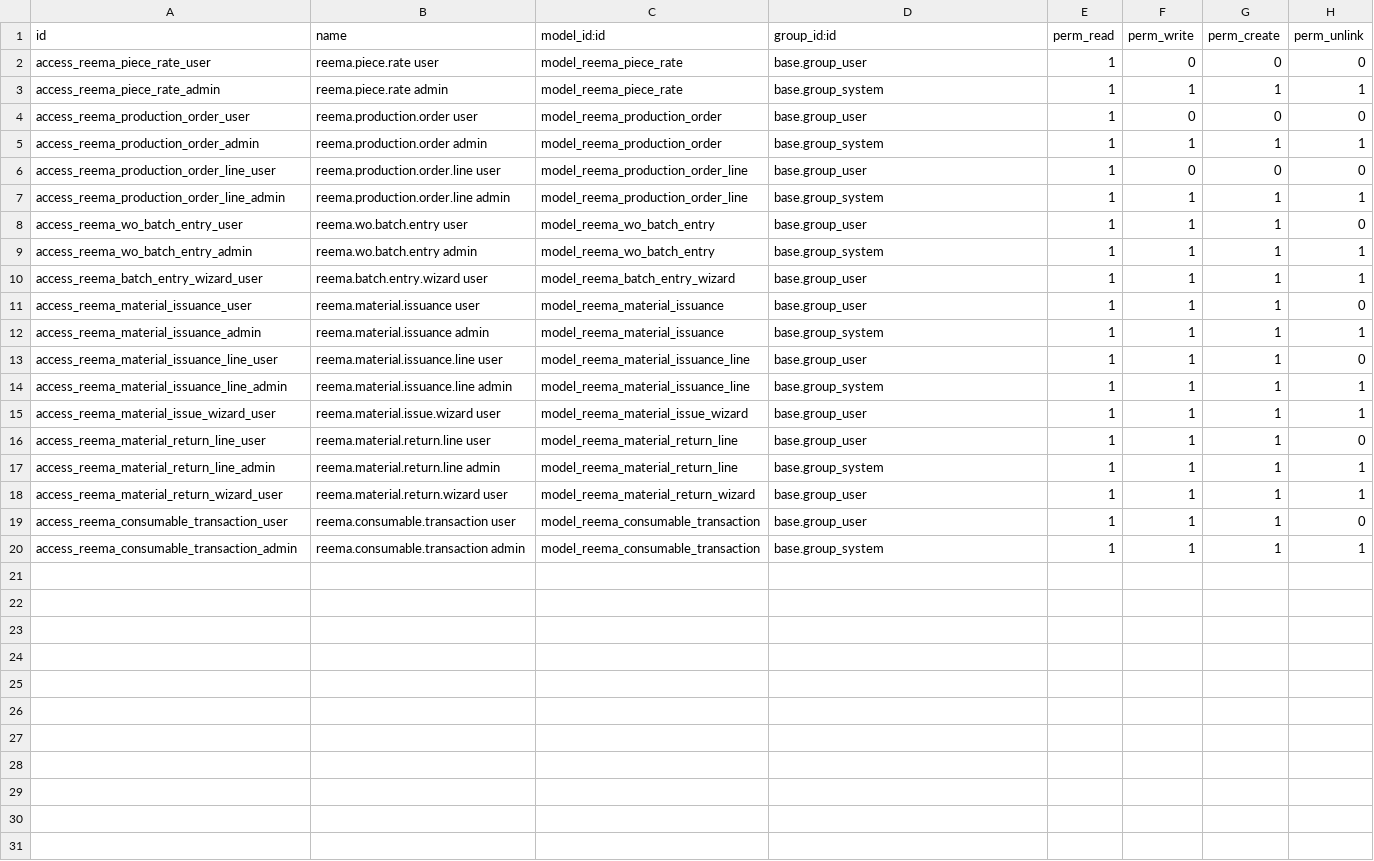
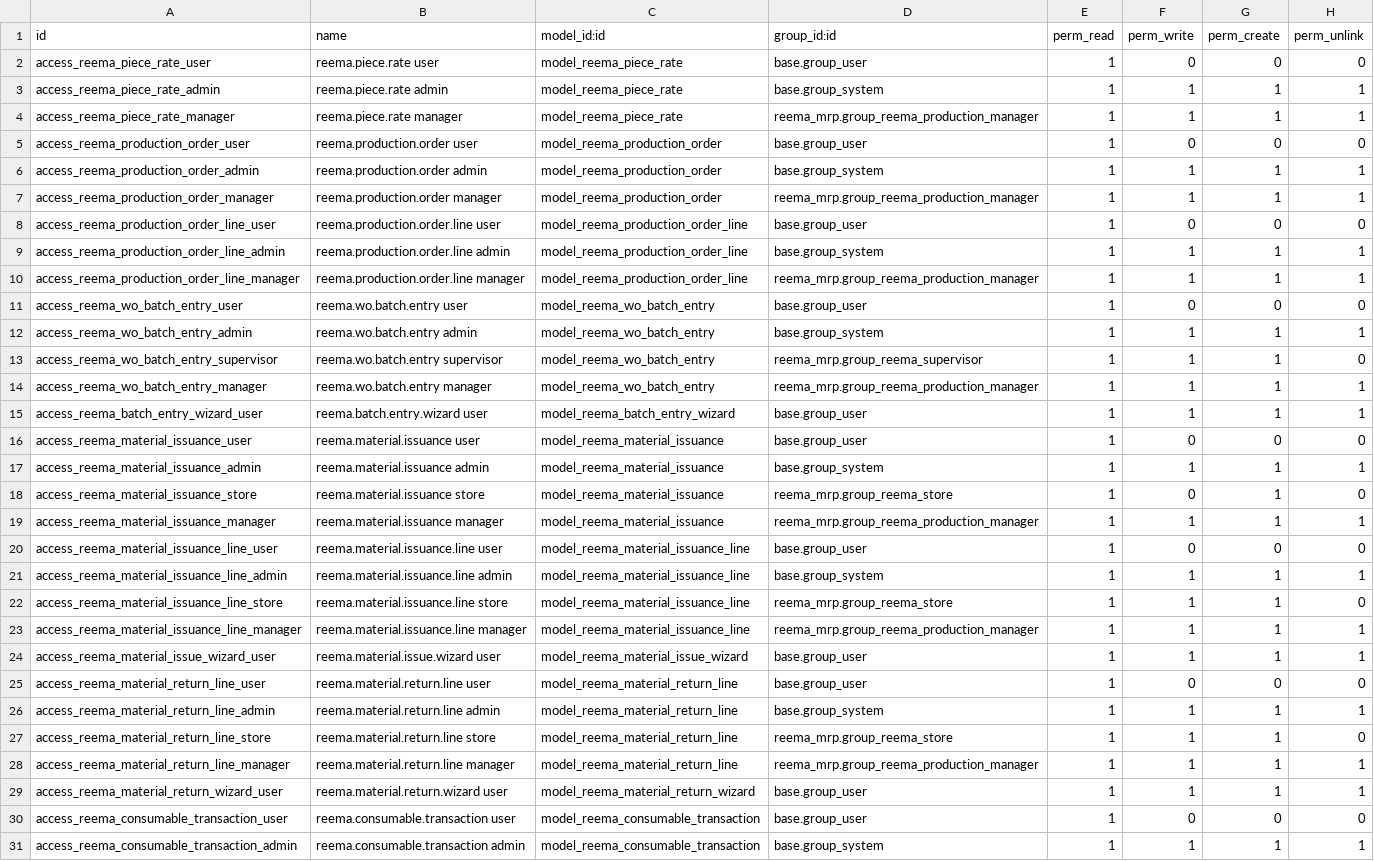
Before and after one commit to reematec/erpProject, a CSV file: custom_addons/reema_mrp/security/ir.model.access.csv, drawn as a sheet; only a part is shown; the diff covers the shown part only.

```diff
--- a/custom_addons/reema_mrp/security/ir.model.access.csv
+++ b/custom_addons/reema_mrp/security/ir.model.access.csv
@@ -3,18 +3,29 @@ access_reema_piece_rate_user,reema.piece.rate user,model_reema_piece_rate,base.g
 access_reema_piece_rate_admin,reema.piece.rate admin,model_reema_piece_rate,base.group_system,1,1,1,1
+access_reema_piece_rate_manager,reema.piece.rate manager,model_reema_piece_rate,reema_mrp.group_reema_production_manager,1,1,1,1
 access_reema_production_order_user,reema.production.order user,model_reema_production_order,base.group_user,1,0,0,0
 access_reema_production_order_admin,reema.production.order admin,model_reema_production_order,base.group_system,1,1,1,1
+access_reema_production_order_manager,reema.production.order manager,model_reema_production_order,reema_mrp.group_reema_production_manager,1,1,1,1
 access_reema_production_order_line_user,reema.production.order.line user,model_reema_production_order_line,base.group_user,1,0,0,0
 access_reema_production_order_line_admin,reema.production.order.line admin,model_reema_production_order_line,base.group_system,1,1,1,1
-access_reema_wo_batch_entry_user,reema.wo.batch.entry user,model_reema_wo_batch_entry,base.group_user,1,1,1,0
+access_reema_production_order_line_manager,reema.production.order.line manager,model_reema_production_order_line,reema_mrp.group_reema_production_manager,1,1,1,1
+access_reema_wo_batch_entry_user,reema.wo.batch.entry user,model_reema_wo_batch_entry,base.group_user,1,0,0,0
 access_reema_wo_batch_entry_admin,reema.wo.batch.entry admin,model_reema_wo_batch_entry,base.group_system,1,1,1,1
+access_reema_wo_batch_entry_supervisor,reema.wo.batch.entry supervisor,model_reema_wo_batch_entry,reema_mrp.group_reema_supervisor,1,1,1,0
+access_reema_wo_batch_entry_manager,reema.wo.batch.entry manager,model_reema_wo_batch_entry,reema_mrp.group_reema_production_manager,1,1,1,1
 access_reema_batch_entry_wizard_user,reema.batch.entry.wizard user,model_reema_batch_entry_wizard,base.group_user,1,1,1,1
-access_reema_material_issuance_user,reema.material.issuance user,model_reema_material_issuance,base.group_user,1,1,1,0
+access_reema_material_issuance_user,reema.material.issuance user,model_reema_material_issuance,base.group_user,1,0,0,0
 access_reema_material_issuance_admin,reema.material.issuance admin,model_reema_material_issuance,base.group_system,1,1,1,1
-access_reema_material_issuance_line_user,reema.material.issuance.line user,model_reema_material_issuance_line,base.group_user,1,1,1,0
+access_reema_material_issuance_store,reema.material.issuance store,model_reema_material_issuance,reema_mrp.group_reema_store,1,0,1,0
+access_reema_material_issuance_manager,reema.material.issuance manager,model_reema_material_issuance,reema_mrp.group_reema_production_manager,1,1,1,1
+access_reema_material_issuance_line_user,reema.material.issuance.line user,model_reema_material_issuance_line,base.group_user,1,0,0,0
 access_reema_material_issuance_line_admin,reema.material.issuance.line admin,model_reema_material_issuance_line,base.group_system,1,1,1,1
+access_reema_material_issuance_line_store,reema.material.issuance.line store,model_reema_material_issuance_line,reema_mrp.group_reema_store,1,1,1,0
+access_reema_material_issuance_line_manager,reema.material.issuance.line manager,model_reema_material_issuance_line,reema_mrp.group_reema_production_manager,1,1,1,1
 access_reema_material_issue_wizard_user,reema.material.issue.wizard user,model_reema_material_issue_wizard,base.group_user,1,1,1,1
-access_reema_material_return_line_user,reema.material.return.line user,model_reema_material_return_line,base.group_user,1,1,1,0
+access_reema_material_return_line_user,reema.material.return.line user,model_reema_material_return_line,base.group_user,1,0,0,0
 access_reema_material_return_line_admin,reema.material.return.line admin,model_reema_material_return_line,base.group_system,1,1,1,1
+access_reema_material_return_line_store,reema.material.return.line store,model_reema_material_return_line,reema_mrp.group_reema_store,1,1,1,0
+access_reema_material_return_line_manager,reema.material.return.line manager,model_reema_material_return_line,reema_mrp.group_reema_production_manager,1,1,1,1
 access_reema_material_return_wizard_user,reema.material.return.wizard user,model_reema_material_return_wizard,base.group_user,1,1,1,1
-access_reema_consumable_transaction_user,reema.consumable.transaction user,model_reema_consumable_transaction,base.group_user,1,1,1,0
+access_reema_consumable_transaction_user,reema.consumable.transaction user,model_reema_consumable_transaction,base.group_user,1,0,0,0
 access_reema_consumable_transaction_admin,reema.consumable.transaction admin,model_reema_consumable_transaction,base.group_system,1,1,1,1
```
Also changed, not shown: 6 added rows elsewhere in this file, custom_addons/reema_sampling/security/ir.model.access.csv, 9 other files.
